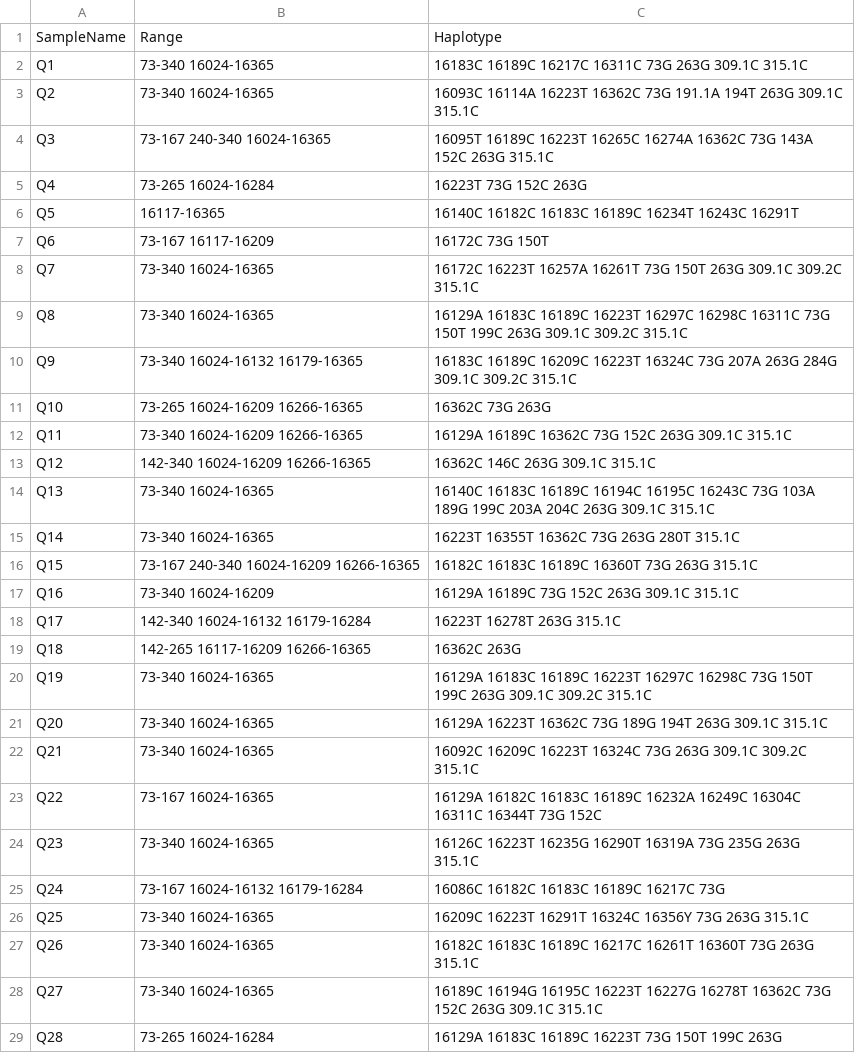
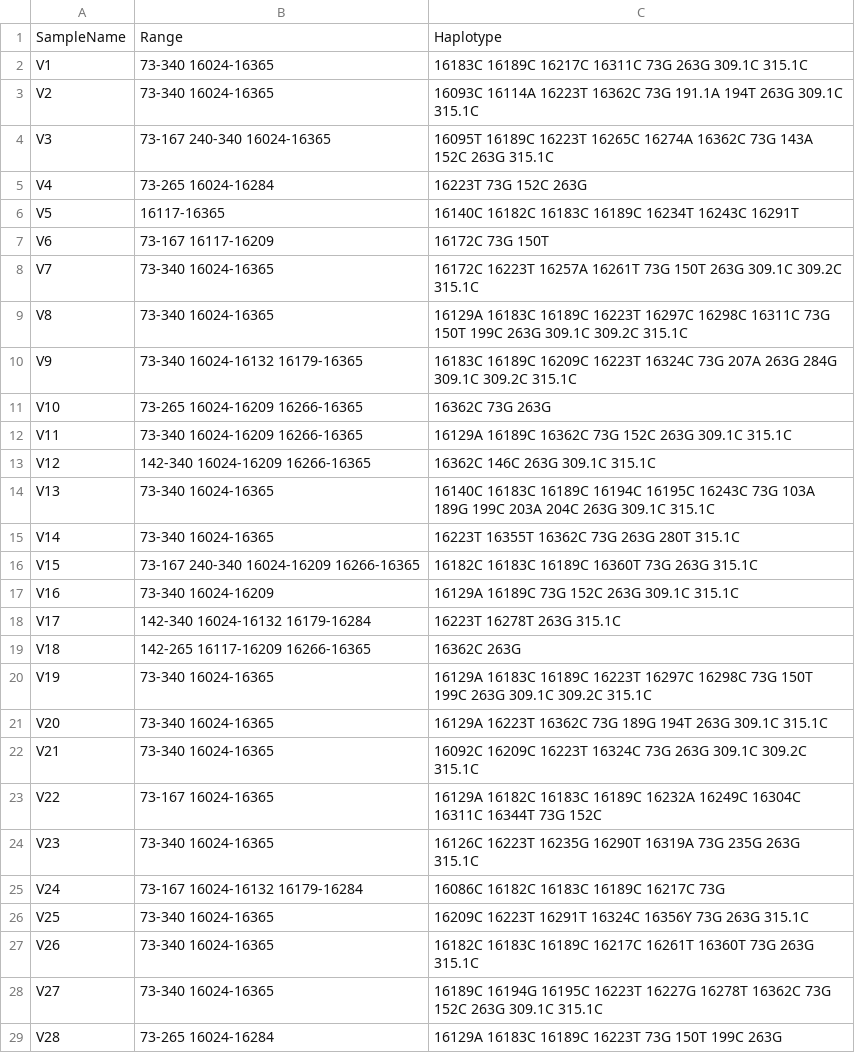
Before and after one commit to manabe0322/RelSearch, a CSV file: inst/extdata/examples/mt_victim_example.csv, drawn as a sheet; only a part is shown; the diff covers the shown part only.

```diff
--- a/inst/extdata/examples/mt_victim_example.csv
+++ b/inst/extdata/examples/mt_victim_example.csv
@@ -1,29 +1,29 @@
 SampleName,Range,Haplotype
-Q1,73-340 16024-16365,16183C 16189C 16217C 16311C 73G 263G 309.1C 315.1C
-Q2,73-340 16024-16365,16093C 16114A 16223T 16362C 73G 191.1A 194T 263G 309.1C 315.1C
-Q3,73-167 240-340 16024-16365,16095T 16189C 16223T 16265C 16274A 16362C 73G 143A 152C 263G 315.1C
-Q4,73-265 16024-16284,16223T 73G 152C 263G
-Q5,16117-16365,16140C 16182C 16183C 16189C 16234T 16243C 16291T
-Q6,73-167 16117-16209,16172C 73G 150T
-Q7,73-340 16024-16365,16172C 16223T 16257A 16261T 73G 150T 263G 309.1C 309.2C 315.1C
-Q8,73-340 16024-16365,16129A 16183C 16189C 16223T 16297C 16298C 16311C 73G 150T 199C 263G 309.1C 309.2C 315.1C
-Q9,73-340 16024-16132 16179-16365,16183C 16189C 16209C 16223T 16324C 73G 207A 263G 284G 309.1C 309.2C 315.1C
-Q10,73-265 16024-16209 16266-16365,16362C 73G 263G
-Q11,73-340 16024-16209 16266-16365,16129A 16189C 16362C 73G 152C 263G 309.1C 315.1C
-Q12,142-340 16024-16209 16266-16365,16362C 146C 263G 309.1C 315.1C
-Q13,73-340 16024-16365,16140C 16183C 16189C 16194C 16195C 16243C 73G 103A 189G 199C 203A 204C 263G 309.1C 315.1C
-Q14,73-340 16024-16365,16223T 16355T 16362C 73G 263G 280T 315.1C
-Q15,73-167 240-340 16024-16209 16266-16365,16182C 16183C 16189C 16360T 73G 263G 315.1C
-Q16,73-340 16024-16209,16129A 16189C 73G 152C 263G 309.1C 315.1C
-Q17,142-340 16024-16132 16179-16284,16223T 16278T 263G 315.1C
-Q18,142-265 16117-16209 16266-16365,16362C 263G
-Q19,73-340 16024-16365,16129A 16183C 16189C 16223T 16297C 16298C 73G 150T 199C 263G 309.1C 309.2C 315.1C
-Q20,73-340 16024-16365,16129A 16223T 16362C 73G 189G 194T 263G 309.1C 315.1C
-Q21,73-340 16024-16365,16092C 16209C 16223T 16324C 73G 263G 309.1C 309.2C 315.1C
-Q22,73-167 16024-16365,16129A 16182C 16183C 16189C 16232A 16249C 16304C 16311C 16344T 73G 152C
-Q23,73-340 16024-16365,16126C 16223T 16235G 16290T 16319A 73G 235G 263G 315.1C
-Q24,73-167 16024-16132 16179-16284,16086C 16182C 16183C 16189C 16217C 73G
-Q25,73-340 16024-16365,16209C 16223T 16291T 16324C 16356Y 73G 263G 315.1C
-Q26,73-340 16024-16365,16182C 16183C 16189C 16217C 16261T 16360T 73G 263G 315.1C
-Q27,73-340 16024-16365,16189C 16194G 16195C 16223T 16227G 16278T 16362C 73G 152C 263G 309.1C 315.1C
-Q28,73-265 16024-16284,16129A 16183C 16189C 16223T 73G 150T 199C 263G
+V1,73-340 16024-16365,16183C 16189C 16217C 16311C 73G 263G 309.1C 315.1C
+V2,73-340 16024-16365,16093C 16114A 16223T 16362C 73G 191.1A 194T 263G 309.1C 315.1C
+V3,73-167 240-340 16024-16365,16095T 16189C 16223T 16265C 16274A 16362C 73G 143A 152C 263G 315.1C
+V4,73-265 16024-16284,16223T 73G 152C 263G
+V5,16117-16365,16140C 16182C 16183C 16189C 16234T 16243C 16291T
+V6,73-167 16117-16209,16172C 73G 150T
+V7,73-340 16024-16365,16172C 16223T 16257A 16261T 73G 150T 263G 309.1C 309.2C 315.1C
+V8,73-340 16024-16365,16129A 16183C 16189C 16223T 16297C 16298C 16311C 73G 150T 199C 263G 309.1C 309.2C 315.1C
+V9,73-340 16024-16132 16179-16365,16183C 16189C 16209C 16223T 16324C 73G 207A 263G 284G 309.1C 309.2C 315.1C
+V10,73-265 16024-16209 16266-16365,16362C 73G 263G
+V11,73-340 16024-16209 16266-16365,16129A 16189C 16362C 73G 152C 263G 309.1C 315.1C
+V12,142-340 16024-16209 16266-16365,16362C 146C 263G 309.1C 315.1C
+V13,73-340 16024-16365,16140C 16183C 16189C 16194C 16195C 16243C 73G 103A 189G 199C 203A 204C 263G 309.1C 315.1C
+V14,73-340 16024-16365,16223T 16355T 16362C 73G 263G 280T 315.1C
+V15,73-167 240-340 16024-16209 16266-16365,16182C 16183C 16189C 16360T 73G 263G 315.1C
+V16,73-340 16024-16209,16129A 16189C 73G 152C 263G 309.1C 315.1C
+V17,142-340 16024-16132 16179-16284,16223T 16278T 263G 315.1C
+V18,142-265 16117-16209 16266-16365,16362C 263G
+V19,73-340 16024-16365,16129A 16183C 16189C 16223T 16297C 16298C 73G 150T 199C 263G 309.1C 309.2C 315.1C
+V20,73-340 16024-16365,16129A 16223T 16362C 73G 189G 194T 263G 309.1C 315.1C
+V21,73-340 16024-16365,16092C 16209C 16223T 16324C 73G 263G 309.1C 309.2C 315.1C
+V22,73-167 16024-16365,16129A 16182C 16183C 16189C 16232A 16249C 16304C 16311C 16344T 73G 152C
+V23,73-340 16024-16365,16126C 16223T 16235G 16290T 16319A 73G 235G 263G 315.1C
+V24,73-167 16024-16132 16179-16284,16086C 16182C 16183C 16189C 16217C 73G
+V25,73-340 16024-16365,16209C 16223T 16291T 16324C 16356Y 73G 263G 315.1C
+V26,73-340 16024-16365,16182C 16183C 16189C 16217C 16261T 16360T 73G 263G 315.1C
+V27,73-340 16024-16365,16189C 16194G 16195C 16223T 16227G 16278T 16362C 73G 152C 263G 309.1C 315.1C
+V28,73-265 16024-16284,16129A 16183C 16189C 16223T 73G 150T 199C 263G
```
Also changed, not shown: 2 edited cells elsewhere in this file, inst/extdata/examples/mt_ref_example.csv, inst/extdata/examples/str_af_example.csv, 5 other files.
